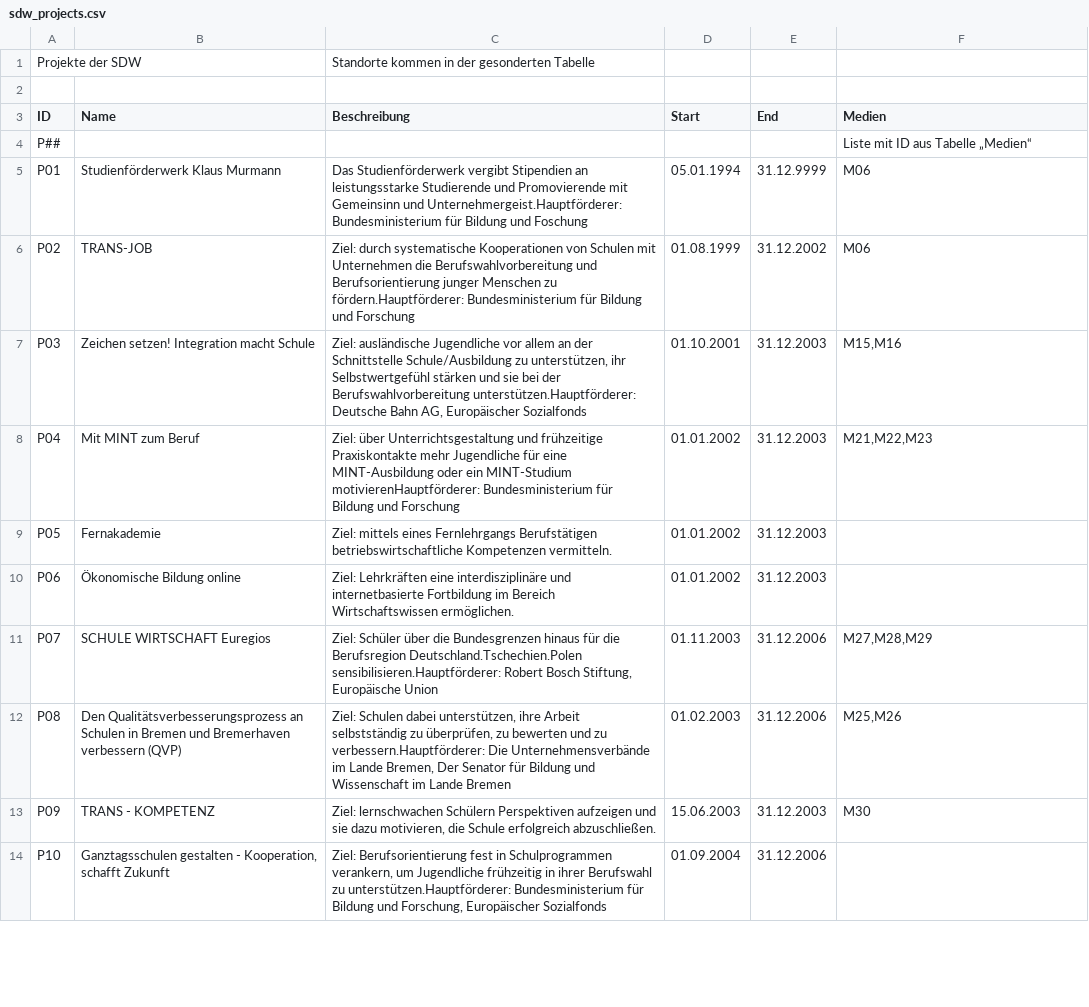
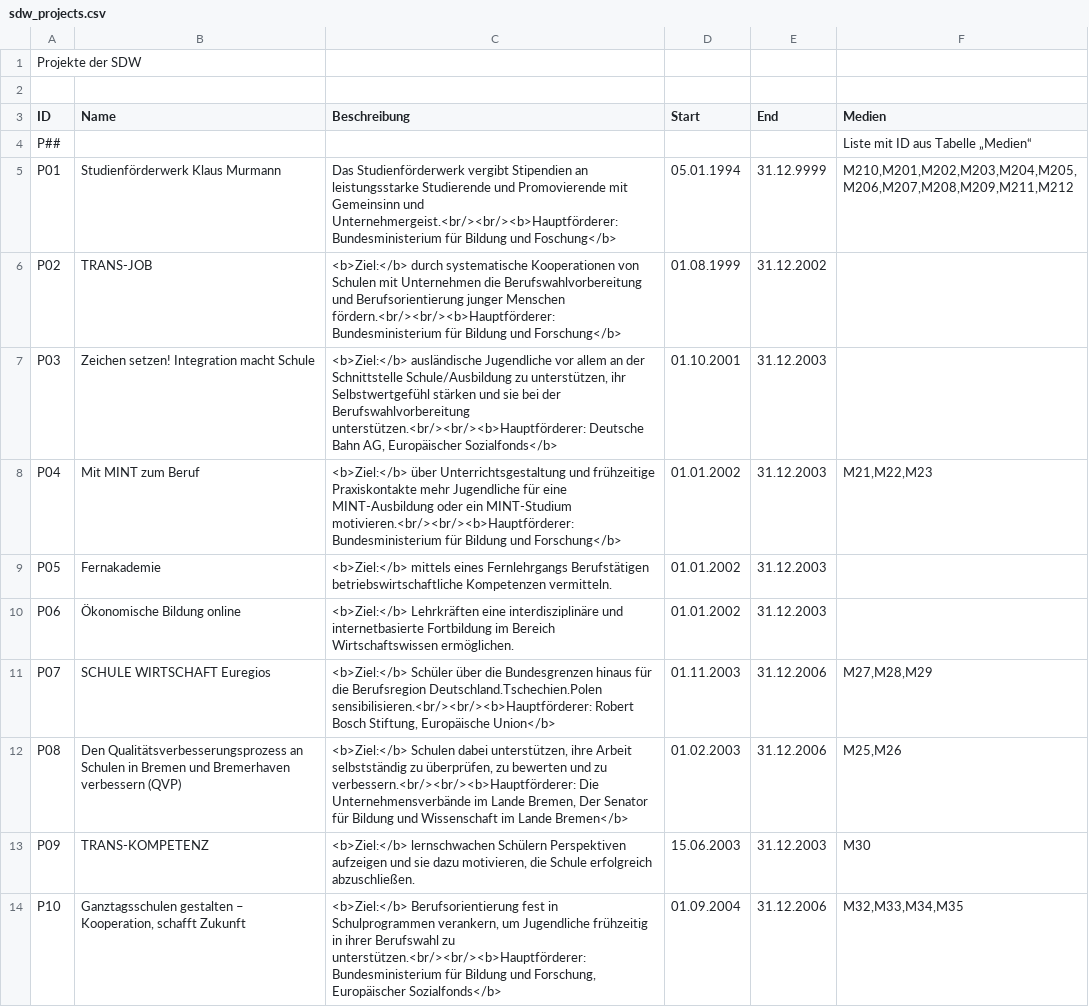
Before and after one commit to MenschMarcus/HistoGlobe_school, a CSV file: config/sdw/data/sdw_projects.csv, drawn as a sheet; only a part is shown; the diff covers the shown part only.

```diff
--- a/config/sdw/data/sdw_projects.csv
+++ b/config/sdw/data/sdw_projects.csv
@@ -1,2 +1,2 @@
-Projekte der SDW||Standorte kommen in der gesonderten Tabelle|||
+Projekte der SDW|||||
 |||||
@@ -4,11 +4,11 @@ ID|Name|Beschreibung|Start|End|Medien
 P##|||||Liste mit ID aus Tabelle „Medien“
-P01|Studienförderwerk Klaus Murmann|Das Studienförderwerk vergibt Stipendien an leistungsstarke Studierende und Promovierende mit Gemeinsinn und Unternehmergeist.Hauptförderer: Bundesministerium für Bildung und Foschung|05.01.1994|31.12.9999|M06
-P02|TRANS-JOB|Ziel: durch systematische Kooperationen von Schulen mit Unternehmen die Berufswahlvorbereitung und Berufsorientierung junger Menschen zu fördern.Hauptförderer: Bundesministerium für Bildung und Forschung|01.08.1999|31.12.2002|M06
-P03|Zeichen setzen! Integration macht Schule|Ziel: ausländische Jugendliche vor allem an der Schnittstelle Schule/Ausbildung zu unterstützen, ihr Selbstwertgefühl stärken und sie bei der Berufswahlvorbereitung unterstützen.Hauptförderer: Deutsche Bahn AG, Europäischer Sozialfonds|01.10.2001|31.12.2003|M15,M16
-P04|Mit MINT zum Beruf|Ziel: über Unterrichtsgestaltung und frühzeitige Praxiskontakte mehr Jugendliche für eine MINT-Ausbildung oder ein MINT-Studium motivierenHauptförderer: Bundesministerium für Bildung und Forschung|01.01.2002|31.12.2003|M21,M22,M23
-P05|Fernakademie|Ziel: mittels eines Fernlehrgangs Berufstätigen betriebswirtschaftliche Kompetenzen vermitteln.|01.01.2002|31.12.2003|
-P06|Ökonomische Bildung online|Ziel: Lehrkräften eine interdisziplinäre und internetbasierte Fortbildung im Bereich Wirtschaftswissen ermöglichen.|01.01.2002|31.12.2003|
-P07|SCHULE WIRTSCHAFT Euregios|Ziel: Schüler über die Bundesgrenzen hinaus für die Berufsregion Deutschland.Tschechien.Polen sensibilisieren.Hauptförderer: Robert Bosch Stiftung, Europäische Union|01.11.2003|31.12.2006|M27,M28,M29
-P08|Den Qualitätsverbesserungsprozess an Schulen in Bremen und Bremerhaven verbessern (QVP)|Ziel: Schulen dabei unterstützen, ihre Arbeit selbstständig zu überprüfen, zu bewerten und zu verbessern.Hauptförderer: Die Unternehmensverbände im Lande Bremen, Der Senator für Bildung und Wissenschaft im Lande Bremen|01.02.2003|31.12.2006|M25,M26
-P09|TRANS - KOMPETENZ|Ziel: lernschwachen Schülern Perspektiven aufzeigen und sie dazu motivieren, die Schule erfolgreich abzuschließen.|15.06.2003|31.12.2003|M30
-P10|Ganztagsschulen gestalten - Kooperation, schafft Zukunft|Ziel: Berufsorientierung fest in Schulprogrammen verankern, um Jugendliche frühzeitig in ihrer Berufswahl zu unterstützen.Hauptförderer: Bundesministerium für Bildung und Forschung, Europäischer Sozialfonds|01.09.2004|31.12.2006|
+P01|Studienförderwerk Klaus Murmann|Das Studienförderwerk vergibt Stipendien an leistungsstarke Studierende und Promovierende mit Gemeinsinn und Unternehmergeist.<br/><br/><b>Hauptförderer: Bundesministerium für Bildung und Foschung</b>|05.01.1994|31.12.9999|M210,M201,M202,M203,M204,M205,M206,M207,M208,M209,M211,M212
+P02|TRANS-JOB|<b>Ziel:</b> durch systematische Kooperationen von Schulen mit Unternehmen die Berufswahlvorbereitung und Berufsorientierung junger Menschen fördern.<br/><br/><b>Hauptförderer: Bundesministerium für Bildung und Forschung</b>|01.08.1999|31.12.2002|
+P03|Zeichen setzen! Integration macht Schule|<b>Ziel:</b> ausländische Jugendliche vor allem an der Schnittstelle Schule/Ausbildung zu unterstützen, ihr Selbstwertgefühl stärken und sie bei der Berufswahlvorbereitung unterstützen.<br/><br/><b>Hauptförderer: Deutsche Bahn AG, Europäischer Sozialfonds</b>|01.10.2001|31.12.2003|
+P04|Mit MINT zum Beruf|<b>Ziel:</b> über Unterrichtsgestaltung und frühzeitige Praxiskontakte mehr Jugendliche für eine MINT-Ausbildung oder ein MINT-Studium motivieren.<br/><br/><b>Hauptförderer: Bundesministerium für Bildung und Forschung</b>|01.01.2002|31.12.2003|M21,M22,M23
+P05|Fernakademie|<b>Ziel:</b> mittels eines Fernlehrgangs Berufstätigen betriebswirtschaftliche Kompetenzen vermitteln.|01.01.2002|31.12.2003|
+P06|Ökonomische Bildung online|<b>Ziel:</b> Lehrkräften eine interdisziplinäre und internetbasierte Fortbildung im Bereich Wirtschaftswissen ermöglichen.|01.01.2002|31.12.2003|
+P07|SCHULE WIRTSCHAFT Euregios|<b>Ziel:</b> Schüler über die Bundesgrenzen hinaus für die Berufsregion Deutschland.Tschechien.Polen sensibilisieren.<br/><br/><b>Hauptförderer: Robert Bosch Stiftung, Europäische Union</b>|01.11.2003|31.12.2006|M27,M28,M29
+P08|Den Qualitätsverbesserungsprozess an Schulen in Bremen und Bremerhaven verbessern (QVP)|<b>Ziel:</b> Schulen dabei unterstützen, ihre Arbeit selbstständig zu überprüfen, zu bewerten und zu verbessern.<br/><br/><b>Hauptförderer: Die Unternehmensverbände im Lande Bremen, Der Senator für Bildung und Wissenschaft im Lande Bremen</b>|01.02.2003|31.12.2006|M25,M26
+P09|TRANS-KOMPETENZ|<b>Ziel:</b> lernschwachen Schülern Perspektiven aufzeigen und sie dazu motivieren, die Schule erfolgreich abzuschließen.|15.06.2003|31.12.2003|M30
+P10|Ganztagsschulen gestalten – Kooperation, schafft Zukunft|<b>Ziel:</b> Berufsorientierung fest in Schulprogrammen verankern, um Jugendliche frühzeitig in ihrer Berufswahl zu unterstützen.<br/><br/><b>Hauptförderer: Bundesministerium für Bildung und Forschung, Europäischer Sozialfonds</b>|01.09.2004|31.12.2006|M32,M33,M34,M35
```
Also changed, not shown: 27 edited cells elsewhere in this file, config/sdw/data/sdw_event.csv, config/sdw/data/sdw_medium.csv, 4 other files.
